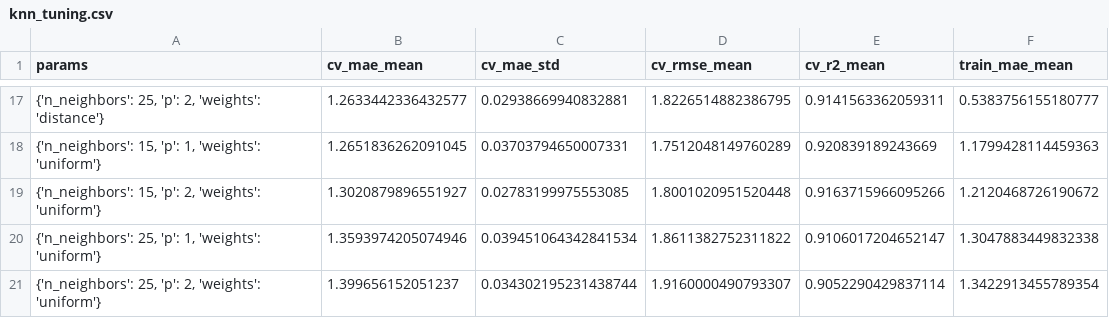
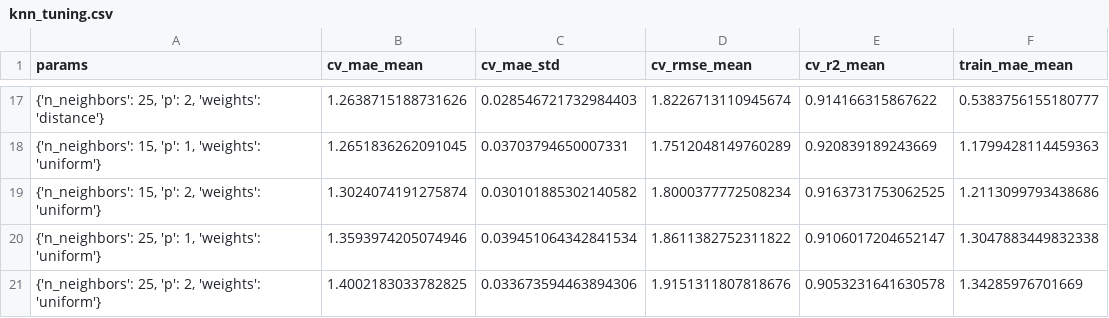
Before and after one commit to btwamibatman/vehicle-fuel-efficiency-ml, a CSV file: reports/results/knn_tuning.csv, drawn as a sheet; only a part is shown, gaps mark what is left out; the diff covers the shown part only.

```diff
--- a/reports/results/knn_tuning.csv
+++ b/reports/results/knn_tuning.csv
@@ -17,5 +17,5 @@ params,cv_mae_mean,cv_mae_std,cv_rmse_mean,cv_r2_mean,train_mae_mean
-"{'n_neighbors': 25, 'p': 2, 'weights': 'distance'}",1.2633442336432577,0.02938669940832881,1.8226514882386795,0.9141563362059311,0.5383756155180777
+"{'n_neighbors': 25, 'p': 2, 'weights': 'distance'}",1.2638715188731626,0.028546721732984403,1.8226713110945674,0.914166315867622,0.5383756155180777
 "{'n_neighbors': 15, 'p': 1, 'weights': 'uniform'}",1.2651836262091045,0.03703794650007331,1.7512048149760289,0.920839189243669,1.1799428114459363
-"{'n_neighbors': 15, 'p': 2, 'weights': 'uniform'}",1.3020879896551927,0.02783199975553085,1.8001020951520448,0.9163715966095266,1.2120468726190672
+"{'n_neighbors': 15, 'p': 2, 'weights': 'uniform'}",1.3024074191275874,0.030101885302140582,1.8000377772508234,0.9163731753062525,1.2113099793438686
 "{'n_neighbors': 25, 'p': 1, 'weights': 'uniform'}",1.3593974205074946,0.039451064342841534,1.8611382752311822,0.9106017204652147,1.3047883449832338
-"{'n_neighbors': 25, 'p': 2, 'weights': 'uniform'}",1.399656152051237,0.034302195231438744,1.9160000490793307,0.9052290429837114,1.3422913455789354
+"{'n_neighbors': 25, 'p': 2, 'weights': 'uniform'}",1.4002183033782825,0.033673594463894306,1.9151311807818676,0.9053231641630578,1.34285976701669
```
Also changed, not shown: 1 added row, 1 removed row and 30 edited cells elsewhere in this file, 17 other files.
